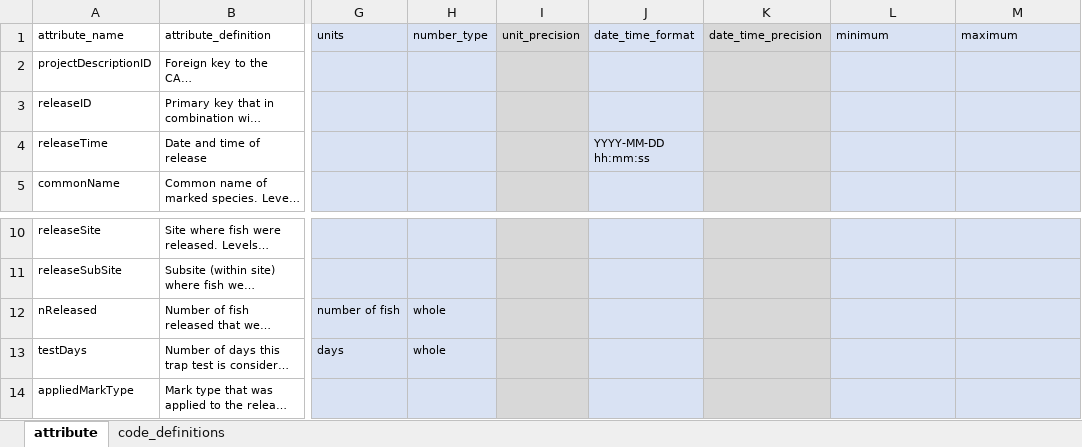
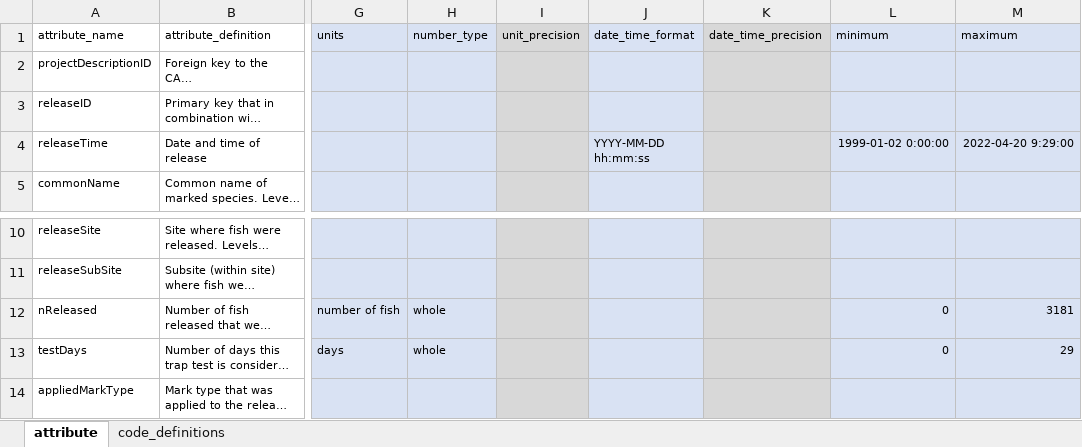
Before and after one commit to SRJPE/jpe-feather-edi, an Excel workbook: data-raw/metadata/feather_release_metadata.xlsx, sheet attribute, drawn as a sheet; only a part is shown, gaps mark what is left out; long unchanged cells end in …; values as stored, in another font and other column widths than the file's, no borders; the diff names each change by its address in the sheet, - before the commit and + after, or states it on an @@ line.

```diff
--- a/data-raw/metadata/feather_release_metadata.xlsx (sheet attribute)
+++ b/data-raw/metadata/feather_release_metadata.xlsx (sheet attribute)
-L4 (minimum): (empty)
+L4 (minimum): 1999-01-02 0:00:00
-M4 (maximum): (empty)
+M4 (maximum): 2022-04-20 9:29:00
-L12:L13 (minimum): (empty)
+L12:L13 (minimum): 0
-M12 (maximum): (empty)
+M12 (maximum): 3181
-M13 (maximum): (empty)
+M13 (maximum): 29
```
Also changed, not shown: data-raw/metadata/feather_catch_metadata.xlsx, data-raw/metadata/feather_metadata.xlsx, 3 other files.
